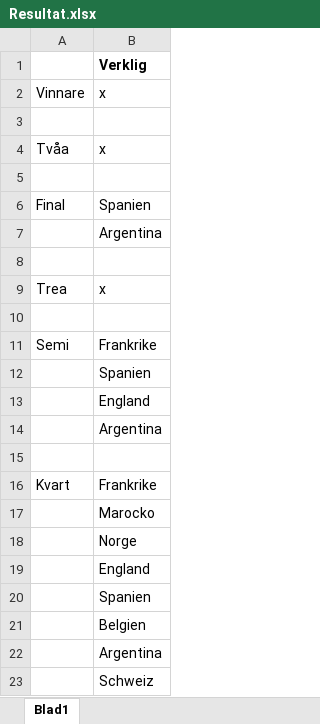
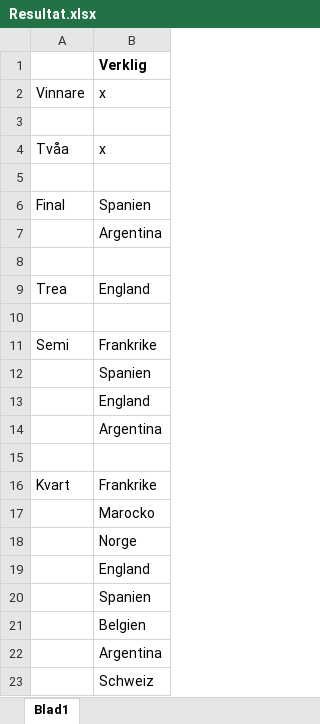
Before and after one commit to ellabac/VM, an Excel workbook: Resultat.xlsx, sheet Blad1, drawn as a sheet; values as stored, in another font and other column widths than the file's, no borders; the diff names each change by its address in the sheet, - before the commit and + after, or states it on an @@ line.

Commit message:
Tredjeplats

```diff
--- a/Resultat.xlsx (sheet Blad1)
+++ b/Resultat.xlsx (sheet Blad1)
-B9: x
+B9: England
```
